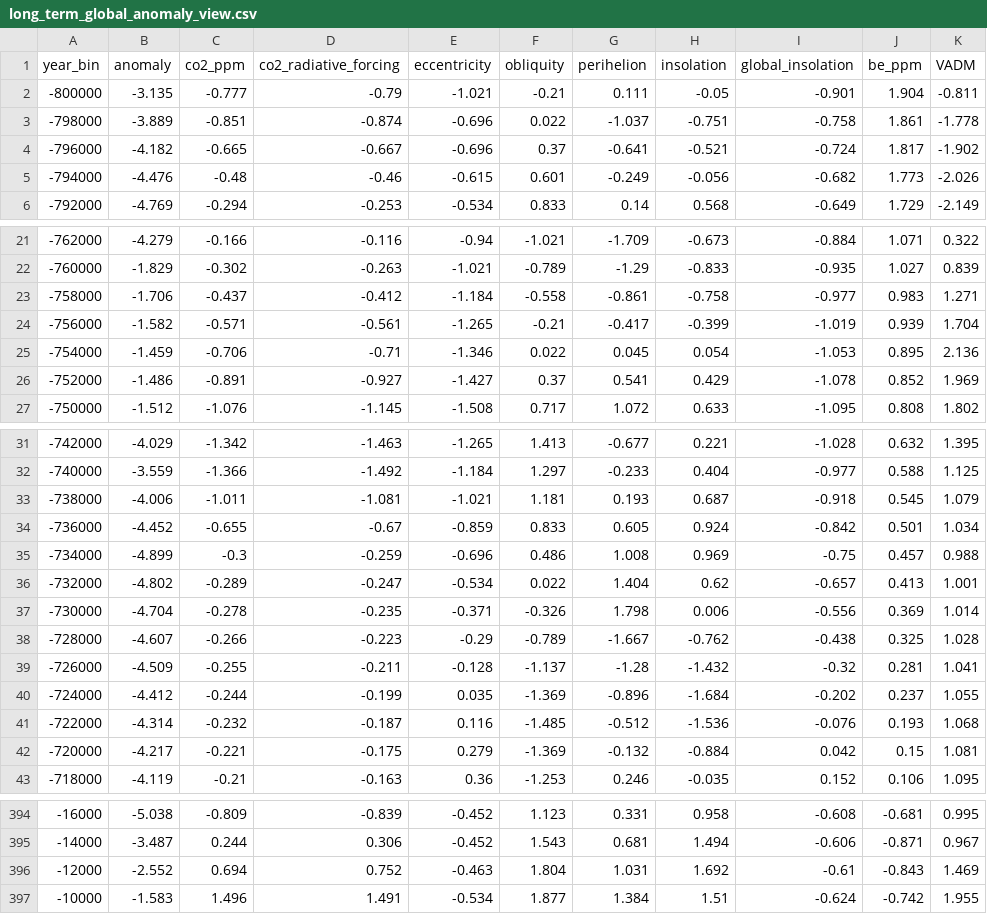
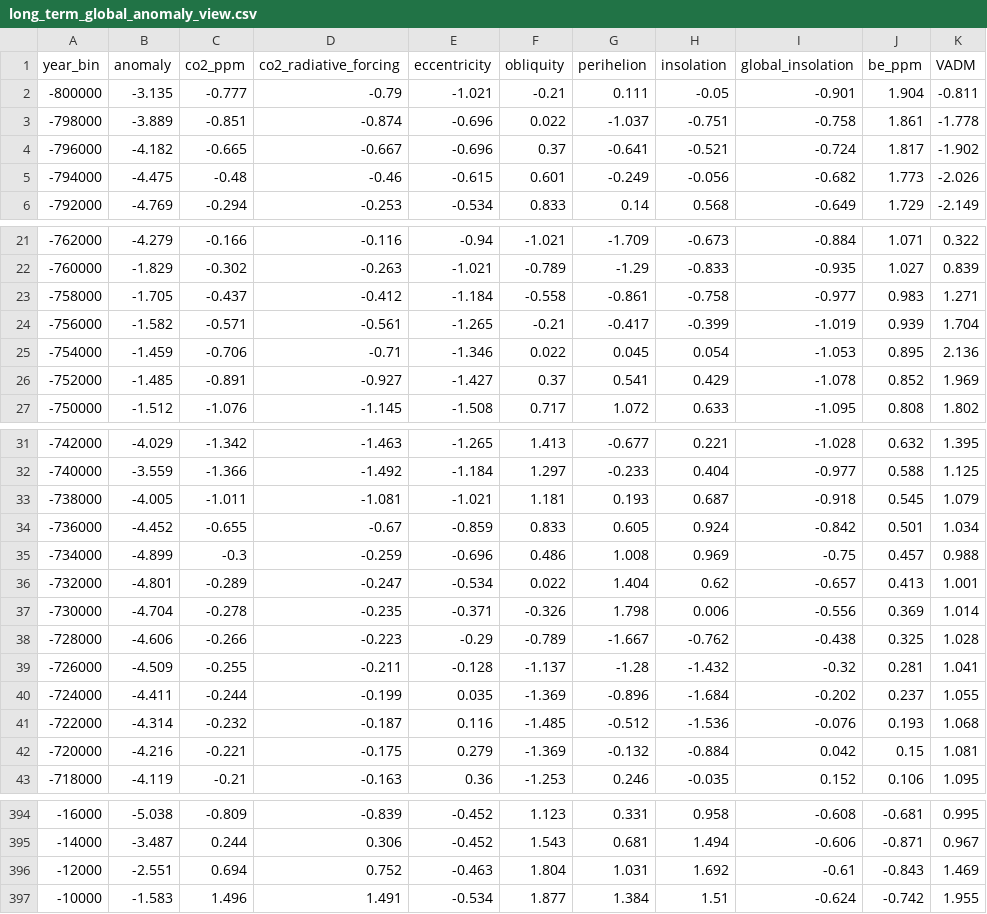
Before and after one commit to Viktor-Butkovich/Paleoclimate-Analytics, a CSV file: Outputs/long_term_global_anomaly_view.csv, drawn as a sheet; only a part is shown, gaps mark what is left out; the diff names each change by its address in the sheet, - before the commit and + after, or states it on an @@ line.

```diff
--- a/Outputs/long_term_global_anomaly_view.csv
+++ b/Outputs/long_term_global_anomaly_view.csv
-B5 (anomaly): -4.476
+B5 (anomaly): -4.475
-B23 (anomaly): -1.706
+B23 (anomaly): -1.705
-B26 (anomaly): -1.486
+B26 (anomaly): -1.485
-B33 (anomaly): -4.006
+B33 (anomaly): -4.005
-B36 (anomaly): -4.802
+B36 (anomaly): -4.801
-B38 (anomaly): -4.607
+B38 (anomaly): -4.606
-B40 (anomaly): -4.412
+B40 (anomaly): -4.411
-B42 (anomaly): -4.217
+B42 (anomaly): -4.216
-B396 (anomaly): -2.552
+B396 (anomaly): -2.551
```
Also changed, not shown: Outputs/linear_model_predictions.csv, Outputs/linear_model_predictions_lagged.csv, 11 other files.
